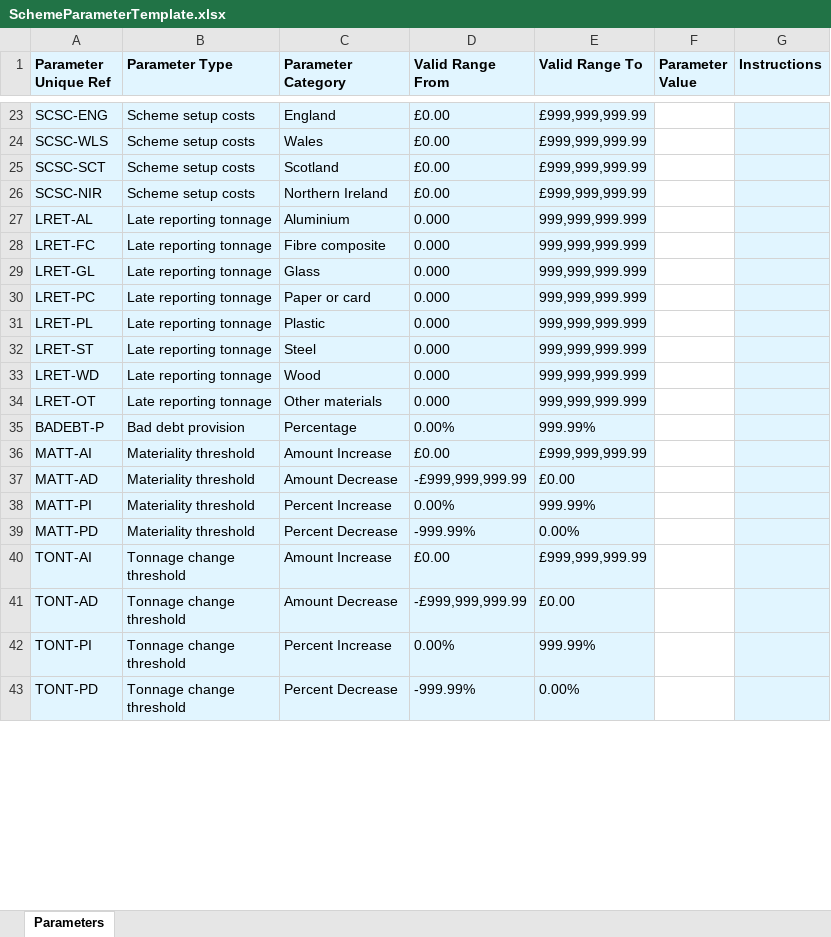
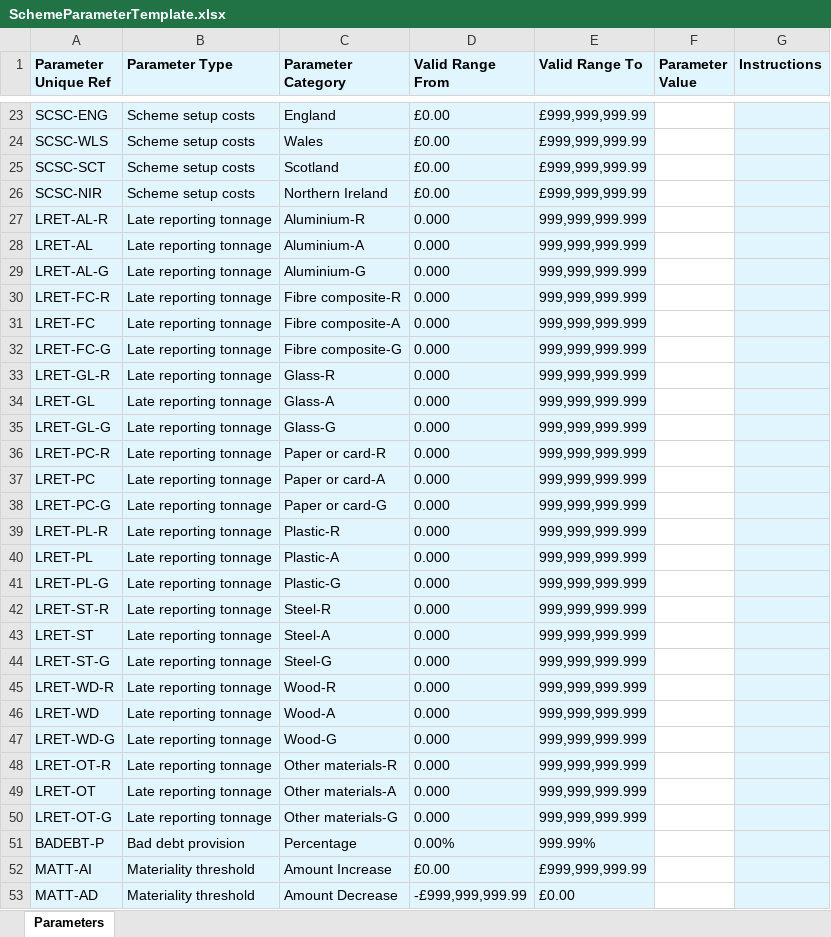
Before and after one commit to DEFRA/epr-calculator-frontend, an Excel workbook: src/EPR.Calculator.Frontend/Templates/SchemeParameterTemplate.xlsx, sheet Parameters, drawn as a sheet; only a part is shown, gaps mark what is left out; the shorter side is filled out with more unchanged rows; values as stored, in another font and other column widths than the file's, no borders; addresses are those after the commit; the diff covers the shown part only; the diff names each change by its address in the sheet, - before the commit and + after, or states it on an @@ line.

Commit message:
Add additional modulation default params and show them in the view (#376)
* Add additional modulation default params and show them in the view

```diff
--- a/src/EPR.Calculator.Frontend/Templates/SchemeParameterTemplate.xlsx (sheet Parameters)
+++ b/src/EPR.Calculator.Frontend/Templates/SchemeParameterTemplate.xlsx (sheet Parameters)
+row 27: LRET-AL-R | Late reporting tonnage | Aluminium-R | 0.000 | 999,999,999.999
-C28 (Parameter Category): Aluminium
+C28 (Parameter Category): Aluminium-A
+row 29: LRET-AL-G | Late reporting tonnage | Aluminium-G | 0.000 | 999,999,999.999
+row 30: LRET-FC-R | Late reporting tonnage | Fibre composite-R | 0.000 | 999,999,999.999
-C31 (Parameter Category): Fibre composite
+C31 (Parameter Category): Fibre composite-A
+row 32: LRET-FC-G | Late reporting tonnage | Fibre composite-G | 0.000 | 999,999,999.999
+row 33: LRET-GL-R | Late reporting tonnage | Glass-R | 0.000 | 999,999,999.999
-C34 (Parameter Category): Glass
+C34 (Parameter Category): Glass-A
+row 35: LRET-GL-G | Late reporting tonnage | Glass-G | 0.000 | 999,999,999.999
+row 36: LRET-PC-R | Late reporting tonnage | Paper or card-R | 0.000 | 999,999,999.999
-C37 (Parameter Category): Paper or card
+C37 (Parameter Category): Paper or card-A
+row 38: LRET-PC-G | Late reporting tonnage | Paper or card-G | 0.000 | 999,999,999.999
+row 39: LRET-PL-R | Late reporting tonnage | Plastic-R | 0.000 | 999,999,999.999
-C40 (Parameter Category): Plastic
+C40 (Parameter Category): Plastic-A
+row 41: LRET-PL-G | Late reporting tonnage | Plastic-G | 0.000 | 999,999,999.999
+row 42: LRET-ST-R | Late reporting tonnage | Steel-R | 0.000 | 999,999,999.999
-C43 (Parameter Category): Steel
+C43 (Parameter Category): Steel-A
+row 44: LRET-ST-G | Late reporting tonnage | Steel-G | 0.000 | 999,999,999.999
+row 45: LRET-WD-R | Late reporting tonnage | Wood-R | 0.000 | 999,999,999.999
-C46 (Parameter Category): Wood
+C46 (Parameter Category): Wood-A
+row 47: LRET-WD-G | Late reporting tonnage | Wood-G | 0.000 | 999,999,999.999
+row 48: LRET-OT-R | Late reporting tonnage | Other materials-R | 0.000 | 999,999,999.999
-C49 (Parameter Category): Other materials
+C49 (Parameter Category): Other materials-A
+row 50: LRET-OT-G | Late reporting tonnage | Other materials-G | 0.000 | 999,999,999.999
```
Also changed, not shown: 1 added row and 1 edited cell elsewhere in this sheet, 9 other files.
